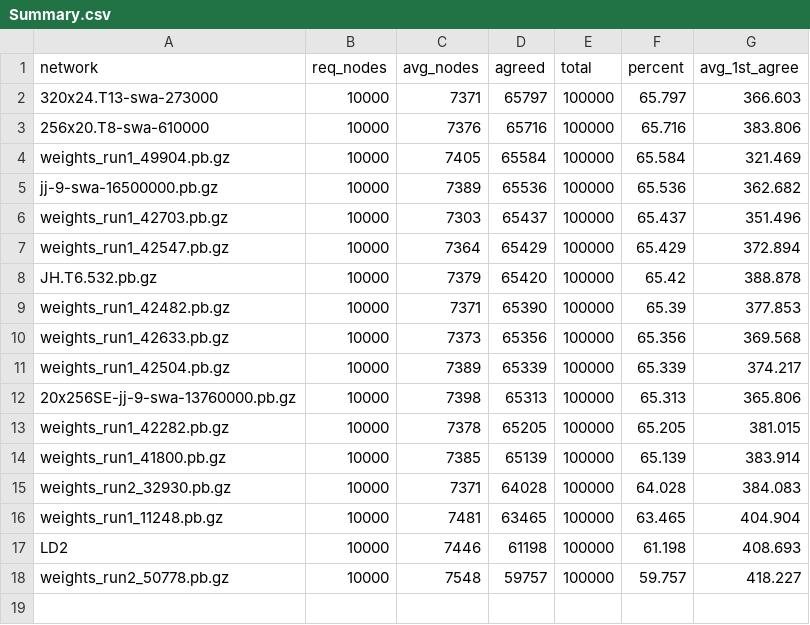
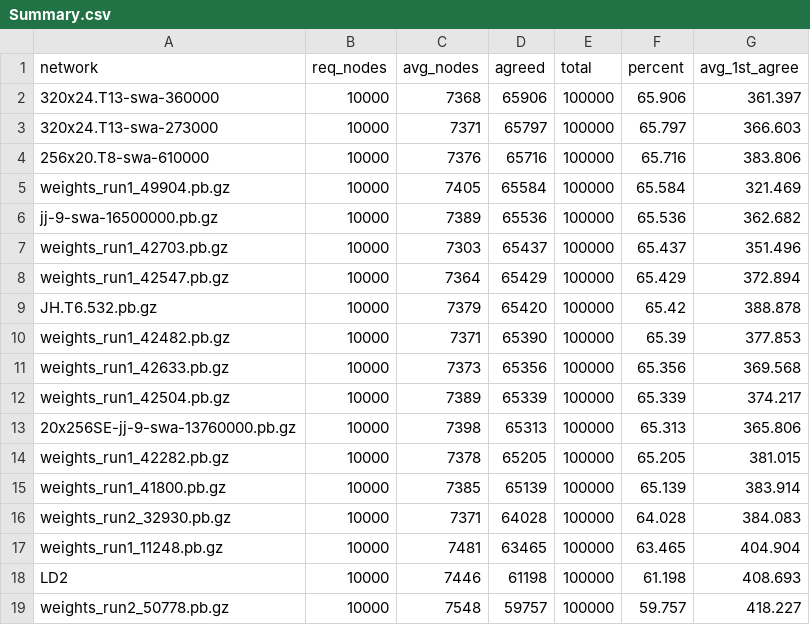
Before and after one commit to djChess2019/position-tester, a CSV file: logs/100k positions @ 10kn/Summary.csv, drawn as a sheet; the diff names each change by its address in the sheet, - before the commit and + after, or states it on an @@ line.

Commit message:
Add 24b-T13-360 log and summary

```diff
--- a/logs/100k positions @ 10kn/Summary.csv
+++ b/logs/100k positions @ 10kn/Summary.csv
+row 2: 320x24.T13-swa-360000 | 10000 | 7368 | 65906 | 100000 | 65.906 | 361.397
```
Also changed, not shown: 2 other files.
